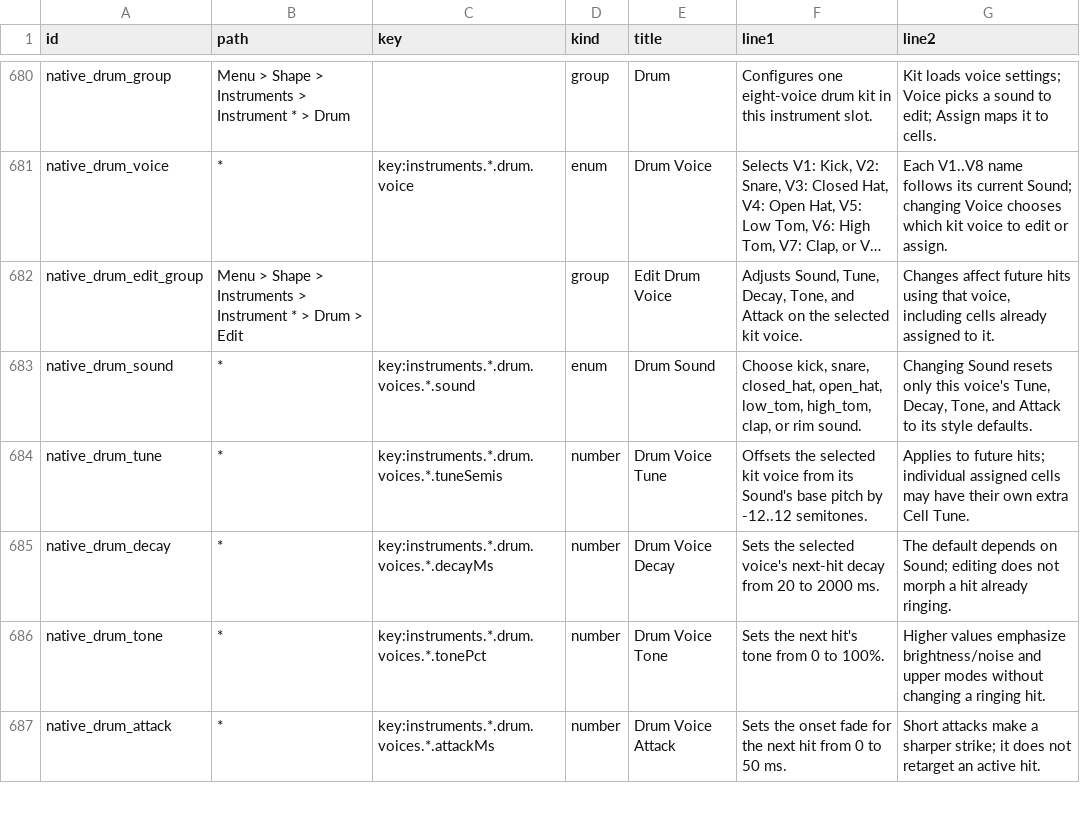
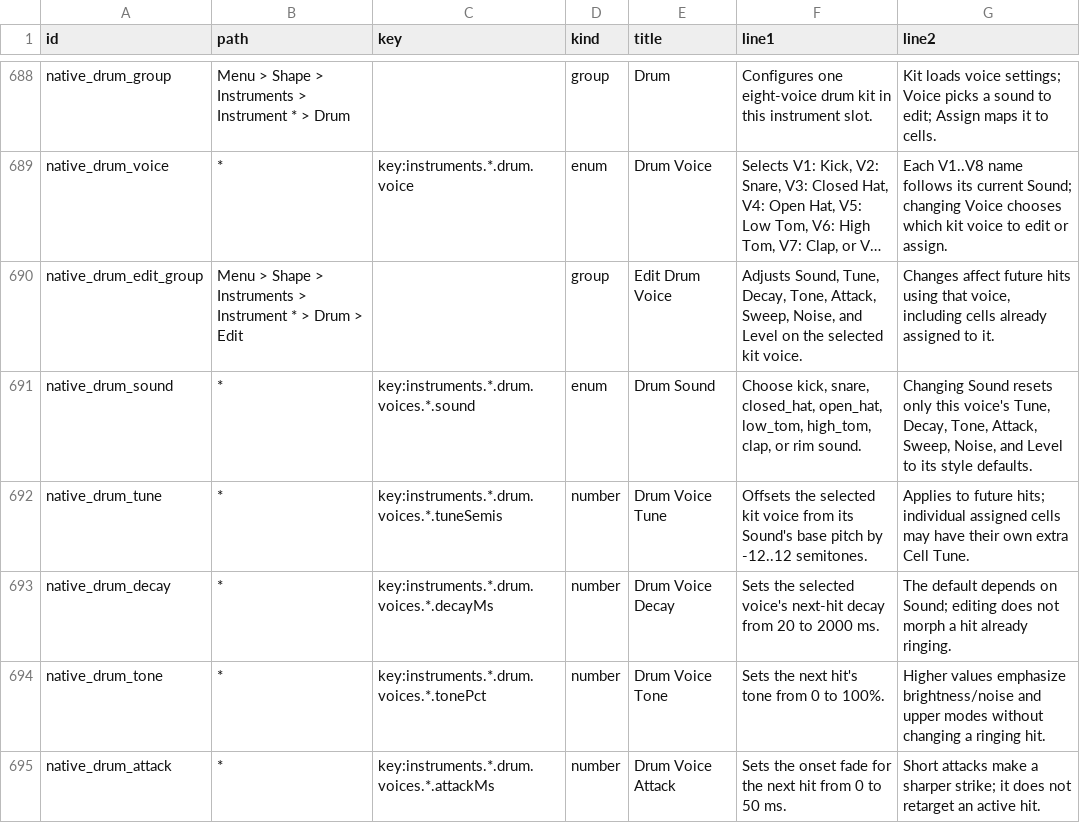
Before and after one commit to nexxyz/octessera, a TSV file: resources/menu-help-texts.tsv, drawn as a sheet; only a part is shown, gaps mark what is left out; long unchanged cells end in …; addresses are those after the commit; the diff covers the shown part only; the diff names each change by its address in the sheet, - before the commit and + after, or states it on an @@ line.

```diff
--- a/resources/menu-help-texts.tsv
+++ b/resources/menu-help-texts.tsv
-F690 (line1): …Decay, Tone, and Attack on the…
+F690 (line1): …Decay, Tone, Attack, Sweep, Noise, and Level on the…
-G691 (line2): …Decay, Tone, and Attack to its…
+G691 (line2): …Decay, Tone, Attack, Sweep, Noise, and Level to its…
```
Also changed, not shown: 12 added rows and 4 edited cells elsewhere in this file, 51 other files.
